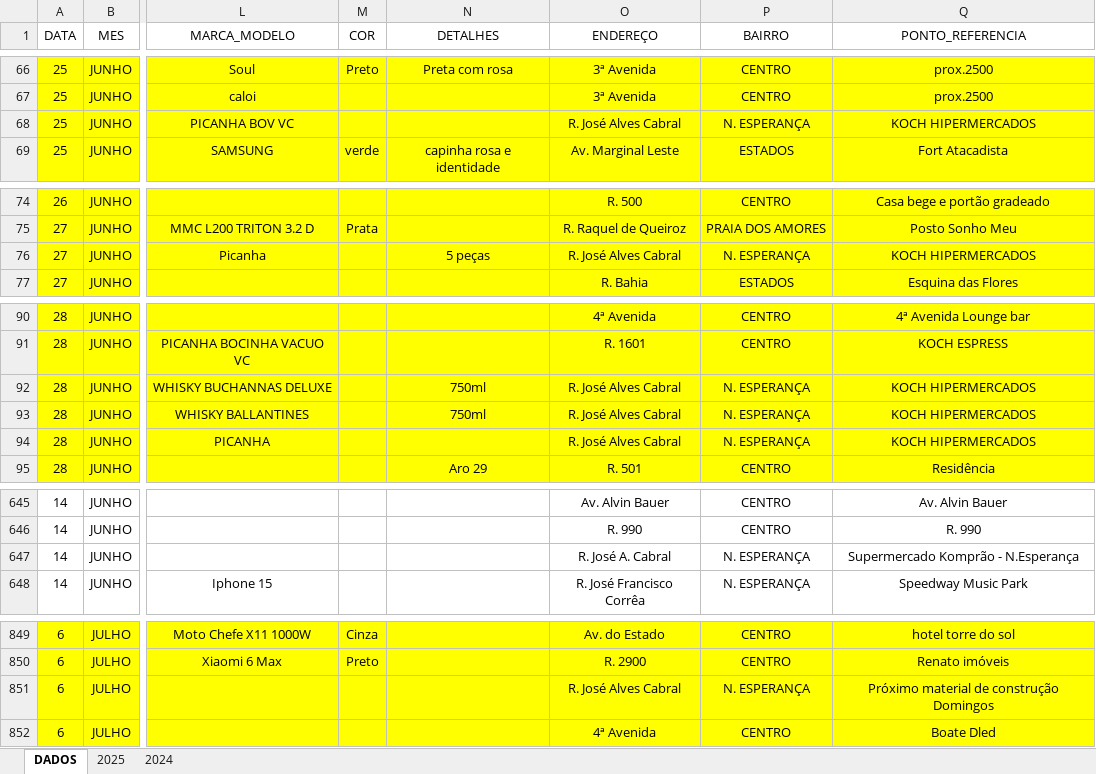
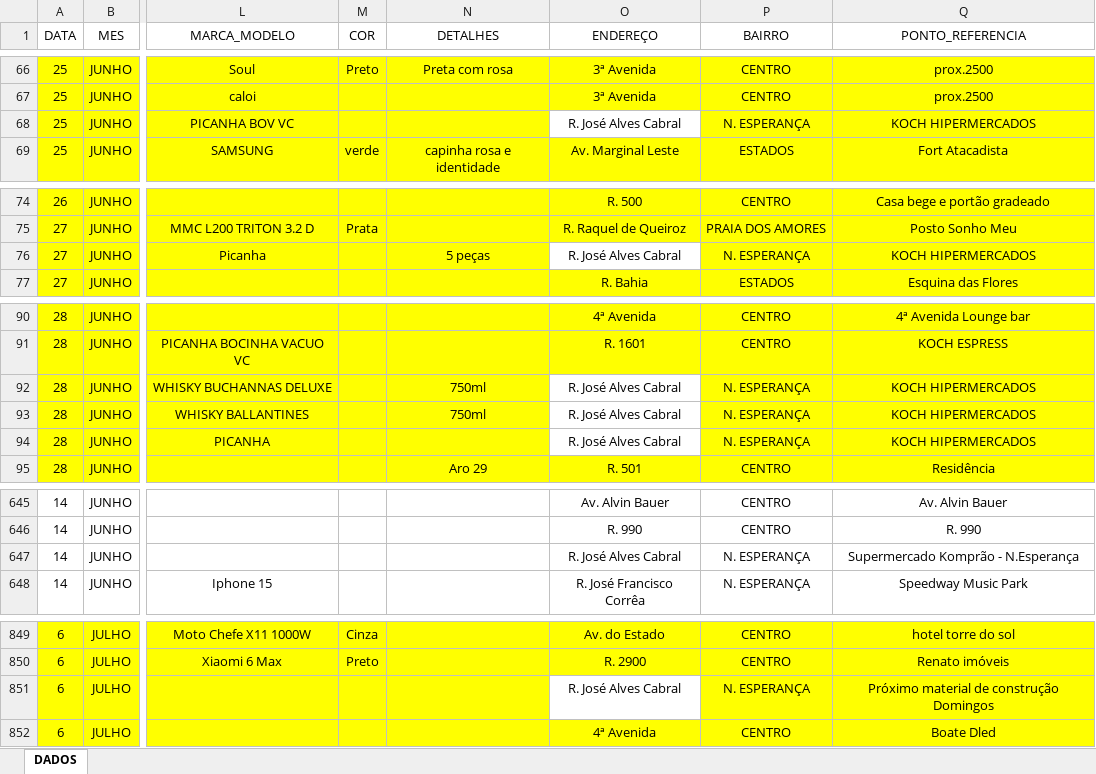
Before and after one commit to ronaldorocco/dashboard, an Excel workbook: secretario.xlsx, sheet DADOS, drawn as a sheet; only a part is shown, gaps mark what is left out; values as stored, in another font and other column widths than the file's, no borders; charts and pictures not drawn; the diff covers the shown part only; the diff names each change by its address in the sheet, - before the commit and + after, or states it on an @@ line.

```diff
--- a/secretario.xlsx (sheet DADOS)
+++ b/secretario.xlsx (sheet DADOS)
-sheet tab: 2025
-sheet tab: 2024
-O68 fill: #FFFF00
+O68 fill: none
-O76 fill: #FFFF00
+O76 fill: none
-O92:O94 fill: #FFFF00
+O92:O94 fill: none
-O647 (ENDEREÇO): R. José A. Cabral
+O647 (ENDEREÇO): R. José Alves Cabral
-O851 fill: #FFFF00
+O851 fill: none
```
Also changed, not shown: 13 edited cells and cell formats elsewhere in this sheet, charts or pictures, 2 other files.
